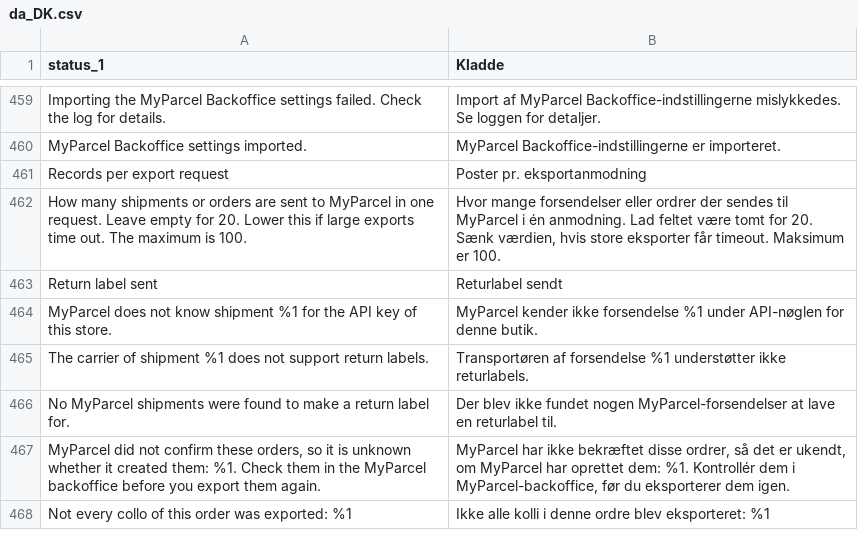
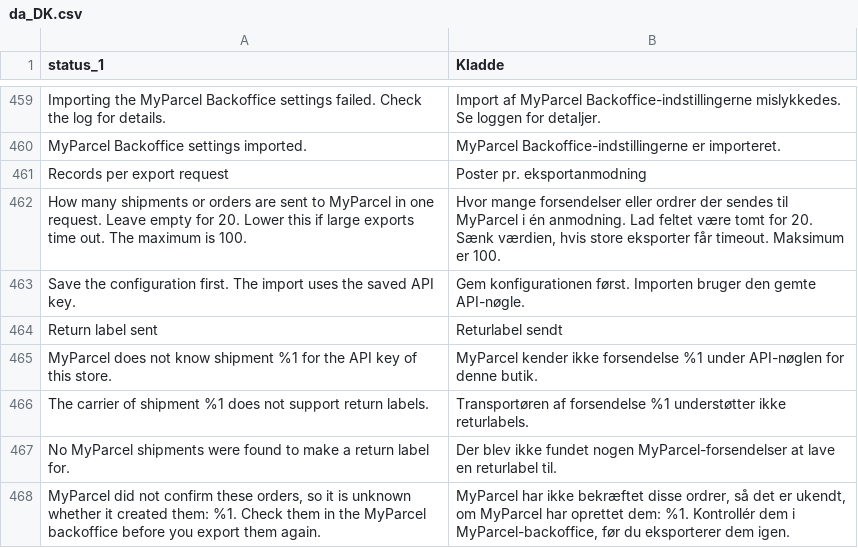
Before and after one commit to PedroFlores199/magento, a CSV file: i18n/da_DK.csv, drawn as a sheet; only a part is shown, gaps mark what is left out; the shorter side is filled out with more unchanged rows; the diff names each change by its address in the sheet, - before the commit and + after, or states it on an @@ line.

```diff
--- a/i18n/da_DK.csv
+++ b/i18n/da_DK.csv
+row 463: Save the configuration first. The import uses the saved API key. | Gem konfigurationen først. Importen bruger den gemte API-nøgle.
```
Also changed, not shown: i18n/de_DE.csv, i18n/fr_FR.csv, 5 other files.
